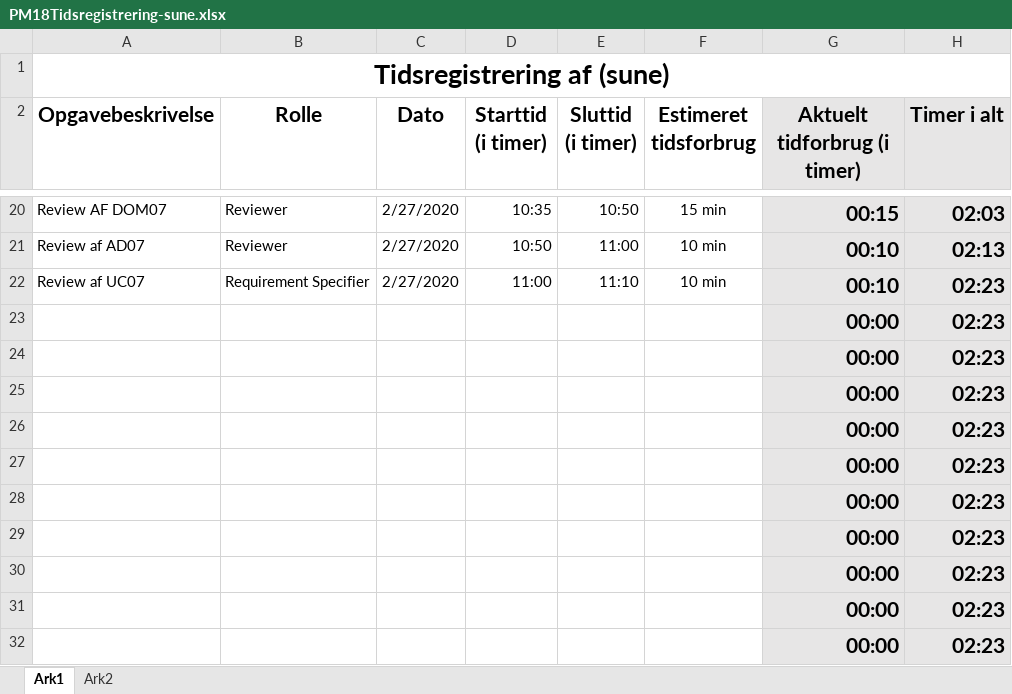
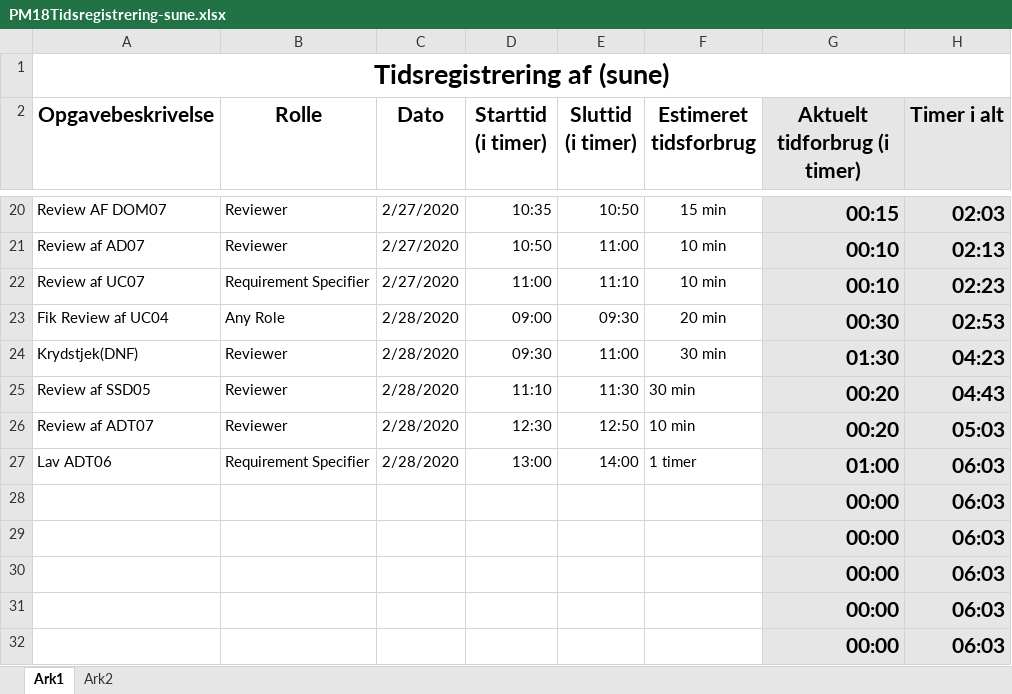
Before and after one commit to zealand-andp/HoeKulator, an Excel workbook: 08 Project Management/Tidsregistrering/PM18Tidsregistrering-sune.xlsx, sheet Ark1, drawn as a sheet; only a part is shown, gaps mark what is left out; values as stored, in another font and other column widths than the file's, no borders; charts and pictures not drawn; removed rows and columns are numbered as before the commit, all else as after; the diff names each change by its address in the sheet, - before the commit and + after, or states it on an @@ line.

Commit message:
time

```diff
--- a/08 Project Management/Tidsregistrering/PM18Tidsregistrering-sune.xlsx (sheet Ark1)
+++ b/08 Project Management/Tidsregistrering/PM18Tidsregistrering-sune.xlsx (sheet Ark1)
-row 23:  |  |  |  |  |  | 00:00 | 02:23
-row 24:  |  |  |  |  |  | 00:00 | 02:23
-row 25:  |  |  |  |  |  | 00:00 | 02:23
-row 26:  |  |  |  |  |  | 00:00 | 02:23
-row 27:  |  |  |  |  |  | 00:00 | 02:23
+row 23: Fik Review af UC04 | Any Role | 2/28/2020 | 09:00 | 09:30 | 20 min | 00:30 | 02:53
+row 24: Krydstjek(DNF) | Reviewer | 2/28/2020 | 09:30 | 11:00 | 30 min | 01:30 | 04:23
+row 25: Review af SSD05 | Reviewer | 2/28/2020 | 11:10 | 11:30 | 30 min | 00:20 | 04:43
+row 26: Review af ADT07 | Reviewer | 2/28/2020 | 12:30 | 12:50 | 10 min | 00:20 | 05:03
+row 27: Lav ADT06 | Requirement Specifier | 2/28/2020 | 13:00 | 14:00 | 1 timer | 01:00 | 06:03
-H28:H32 (Timer i alt): 02:23
+H28:H32 (Timer i alt): 06:03
```
Also changed, not shown: charts or pictures.
